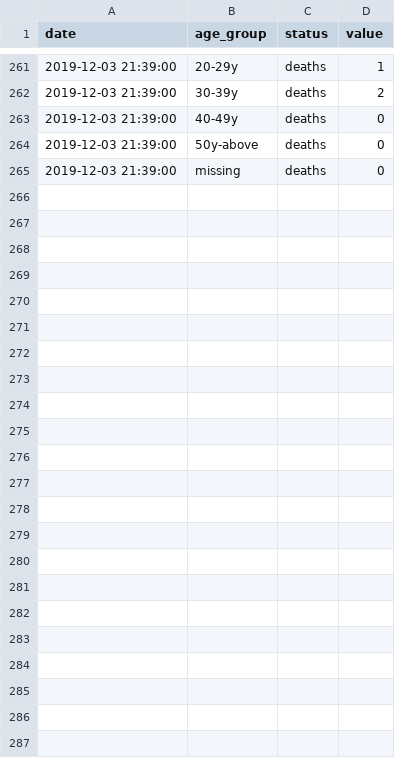
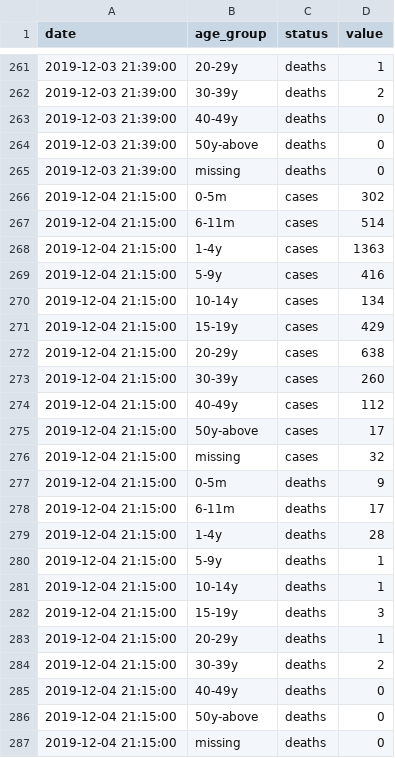
Before and after one commit to chrisvoncsefalvay/samoa-measles-2019, a CSV file: data/cumulative_data.csv, drawn as a sheet; only a part is shown, gaps mark what is left out; the diff names each change by its address in the sheet, - before the commit and + after, or states it on an @@ line.

Commit message:
Update: 04211500Z DEC2019 (cvoncsefalvay).

```diff
--- a/data/cumulative_data.csv
+++ b/data/cumulative_data.csv
+row 266: 2019-12-04 21:15:00 | 0-5m | cases | 302
+row 267: 2019-12-04 21:15:00 | 6-11m | cases | 514
+row 268: 2019-12-04 21:15:00 | 1-4y | cases | 1363
+row 269: 2019-12-04 21:15:00 | 5-9y | cases | 416
+row 270: 2019-12-04 21:15:00 | 10-14y | cases | 134
+row 271: 2019-12-04 21:15:00 | 15-19y | cases | 429
+row 272: 2019-12-04 21:15:00 | 20-29y | cases | 638
+row 273: 2019-12-04 21:15:00 | 30-39y | cases | 260
+row 274: 2019-12-04 21:15:00 | 40-49y | cases | 112
+row 275: 2019-12-04 21:15:00 | 50y-above | cases | 17
+row 276: 2019-12-04 21:15:00 | missing | cases | 32
+row 277: 2019-12-04 21:15:00 | 0-5m | deaths | 9
+row 278: 2019-12-04 21:15:00 | 6-11m | deaths | 17
+row 279: 2019-12-04 21:15:00 | 1-4y | deaths | 28
+row 280: 2019-12-04 21:15:00 | 5-9y | deaths | 1
+row 281: 2019-12-04 21:15:00 | 10-14y | deaths | 1
+row 282: 2019-12-04 21:15:00 | 15-19y | deaths | 3
+row 283: 2019-12-04 21:15:00 | 20-29y | deaths | 1
+row 284: 2019-12-04 21:15:00 | 30-39y | deaths | 2
+row 285: 2019-12-04 21:15:00 | 40-49y | deaths | 0
+row 286: 2019-12-04 21:15:00 | 50y-above | deaths | 0
+row 287: 2019-12-04 21:15:00 | missing | deaths | 0
```
